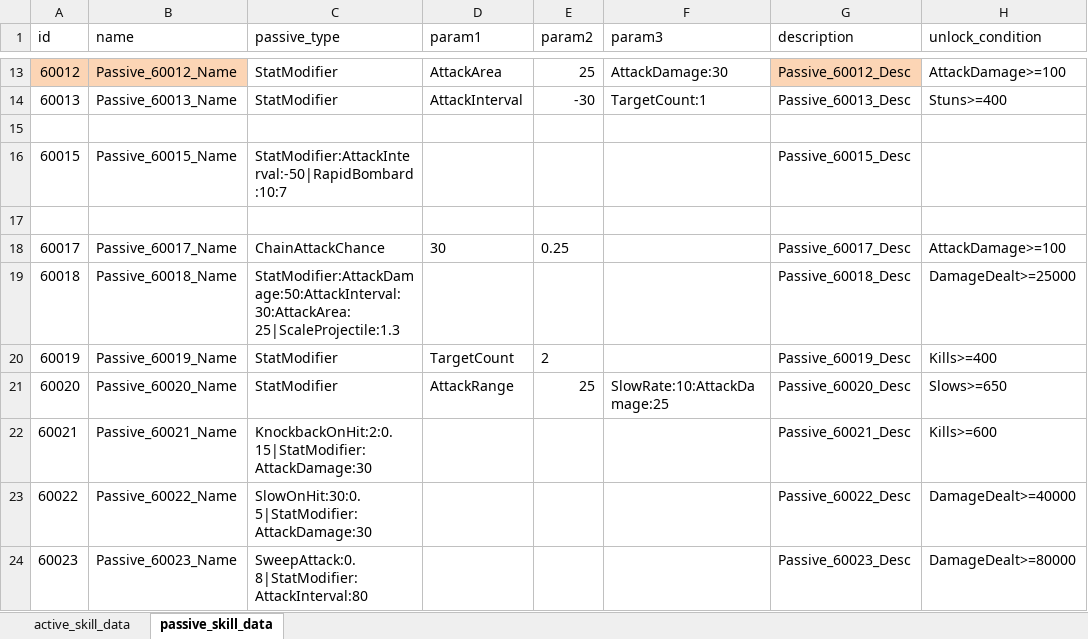
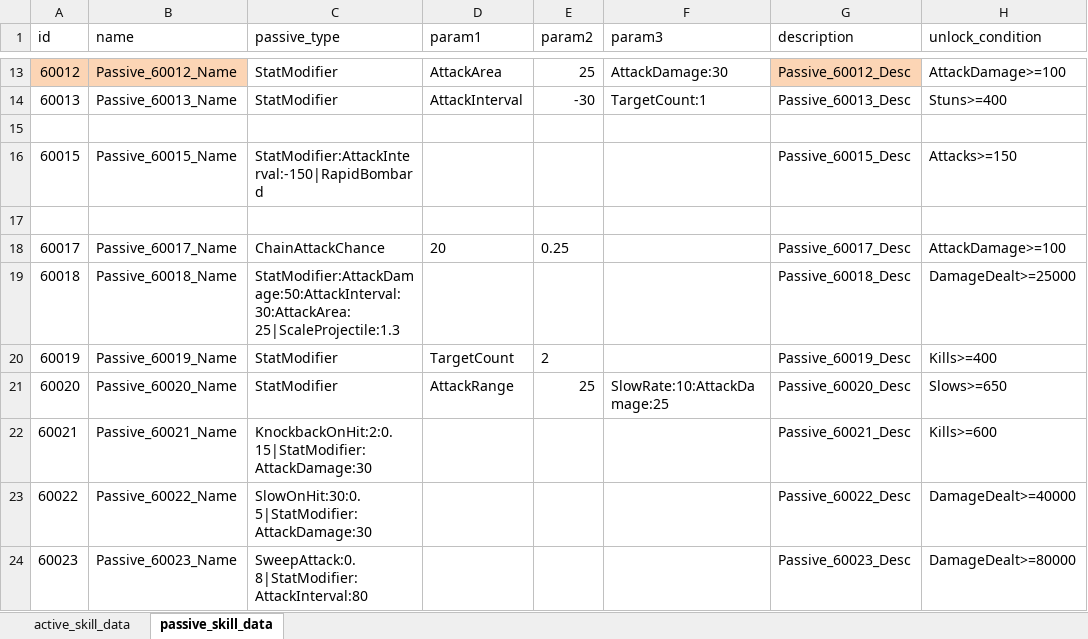
Before and after one commit to cumic06/TrainDefense, an Excel workbook: Assets/02_Resources/Data/TrainSkillData.xlsx, sheet passive_skill_data, drawn as a sheet; only a part is shown, gaps mark what is left out; values as stored, in another font and other column widths than the file's, no borders; the diff names each change by its address in the sheet, - before the commit and + after, or states it on an @@ line.

```diff
--- a/Assets/02_Resources/Data/TrainSkillData.xlsx (sheet passive_skill_data)
+++ b/Assets/02_Resources/Data/TrainSkillData.xlsx (sheet passive_skill_data)
-C16 (passive_type): StatModifier:AttackInterval:-50|RapidBombard:10:7
+C16 (passive_type): StatModifier:AttackInterval:-150|RapidBombard
-H16 (unlock_condition): (empty)
+H16 (unlock_condition): Attacks>=150
-D18 (param1): 30
+D18 (param1): 20
```
Also changed, not shown: Assets/02_Resources/Data/StatUpgradeData.xlsx, Assets/02_Resources/Data/TrainData.xlsx, 6 other files.
